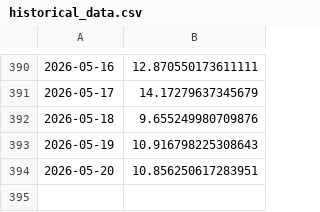
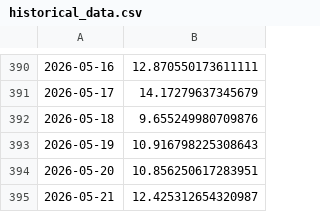
Before and after one commit to austin-owensby/ScrandleStats, a CSV file: historical_data.csv, drawn as a sheet; only a part is shown, gaps mark what is left out; the diff names each change by its address in the sheet, - before the commit and + after, or states it on an @@ line.

Commit message:
Automated daily update

```diff
--- a/historical_data.csv
+++ b/historical_data.csv
+row 395: 2026-05-21 | 12.425312654320987
```
